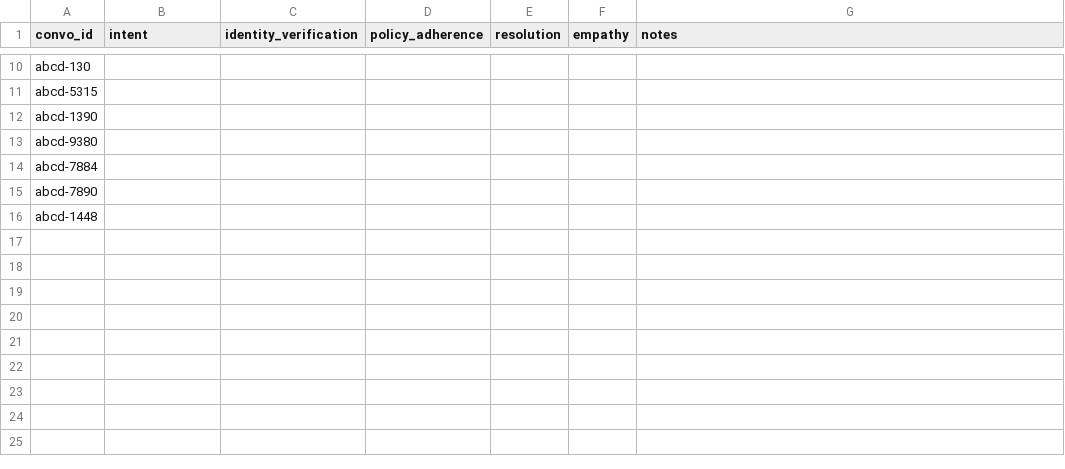
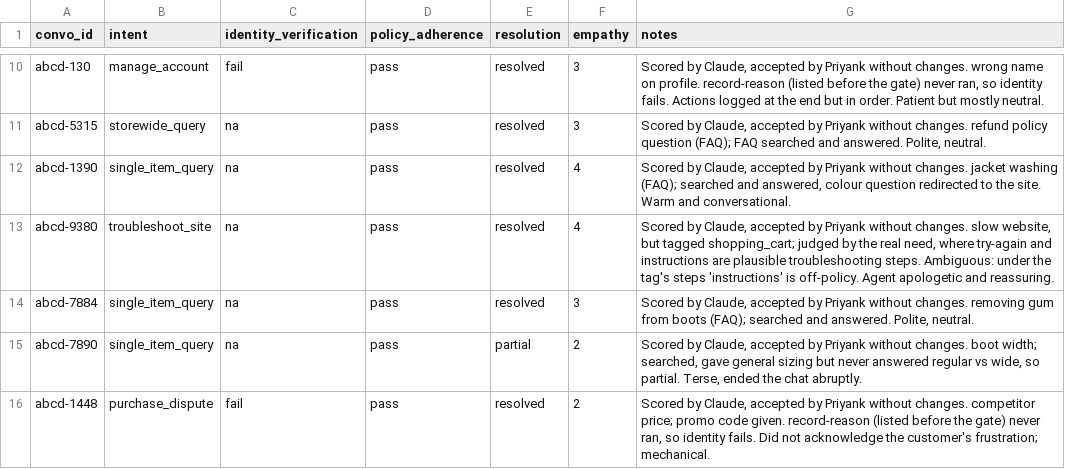
Before and after one commit to priyankpatil/priyankpatil, a CSV file: pipelines/cx-eval/calibration/sheet-1.csv, drawn as a sheet; only a part is shown, gaps mark what is left out; the diff covers the shown part only; the diff names each change by its address in the sheet, - before the commit and + after, or states it on an @@ line.

```diff
--- a/pipelines/cx-eval/calibration/sheet-1.csv
+++ b/pipelines/cx-eval/calibration/sheet-1.csv
-B10 (intent): (empty)
+B10 (intent): manage_account
-C10 (identity_verification): (empty)
+C10 (identity_verification): fail
-D10:D16 (policy_adherence): (empty)
+D10:D16 (policy_adherence): pass
-E10:E14 (resolution): (empty)
+E10:E14 (resolution): resolved
-F10:F11 (empathy): (empty)
+F10:F11 (empathy): 3
-G10 (notes): (empty)
+G10 (notes): Scored by Claude, accepted by Priyank without changes. wrong name on profile. record-reason (listed before the gate) never ran, so identity fails. Actions logged at the end but in order. Patient but mostly neutral.
-B11 (intent): (empty)
+B11 (intent): storewide_query
-C11:C15 (identity_verification): (empty)
+C11:C15 (identity_verification): na
-G11 (notes): (empty)
+G11 (notes): Scored by Claude, accepted by Priyank without changes. refund policy question (FAQ); FAQ searched and answered. Polite, neutral.
-B12 (intent): (empty)
+B12 (intent): single_item_query
-F12:F13 (empathy): (empty)
+F12:F13 (empathy): 4
-G12 (notes): (empty)
+G12 (notes): Scored by Claude, accepted by Priyank without changes. jacket washing (FAQ); searched and answered, colour question redirected to the site. Warm and conversational.
-B13 (intent): (empty)
+B13 (intent): troubleshoot_site
-G13 (notes): (empty)
+G13 (notes): Scored by Claude, accepted by Priyank without changes. slow website, but tagged shopping_cart; judged by the real need, where try-again and instructions are plausible troubleshooting steps. Ambiguous: under the tag's steps 'instructions' is off-policy. Agent apologetic and reassuring.
-B14:B15 (intent): (empty)
+B14:B15 (intent): single_item_query
-F14 (empathy): (empty)
+F14 (empathy): 3
-G14 (notes): (empty)
+G14 (notes): Scored by Claude, accepted by Priyank without changes. removing gum from boots (FAQ); searched and answered. Polite, neutral.
-E15 (resolution): (empty)
+E15 (resolution): partial
-F15:F16 (empathy): (empty)
+F15:F16 (empathy): 2
-G15 (notes): (empty)
+G15 (notes): Scored by Claude, accepted by Priyank without changes. boot width; searched, gave general sizing but never answered regular vs wide, so partial. Terse, ended the chat abruptly.
-B16 (intent): (empty)
+B16 (intent): purchase_dispute
-C16 (identity_verification): (empty)
+C16 (identity_verification): fail
-E16 (resolution): (empty)
+E16 (resolution): resolved
-G16 (notes): (empty)
+G16 (notes): Scored by Claude, accepted by Priyank without changes. competitor price; promo code given. record-reason (listed before the gate) never ran, so identity fails. Did not acknowledge the customer's frustration; mechanical.
```
Also changed, not shown: 48 edited cells elsewhere in this file, 1 other file.
